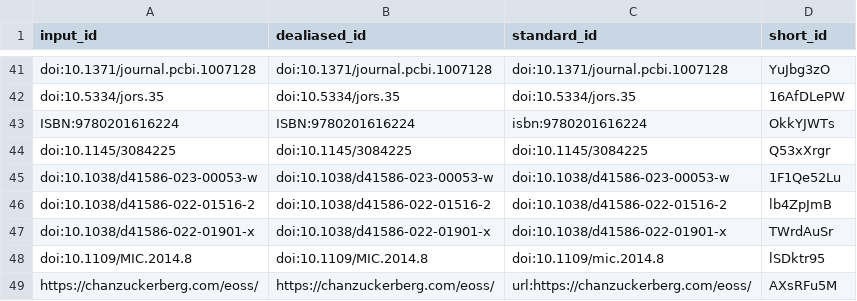
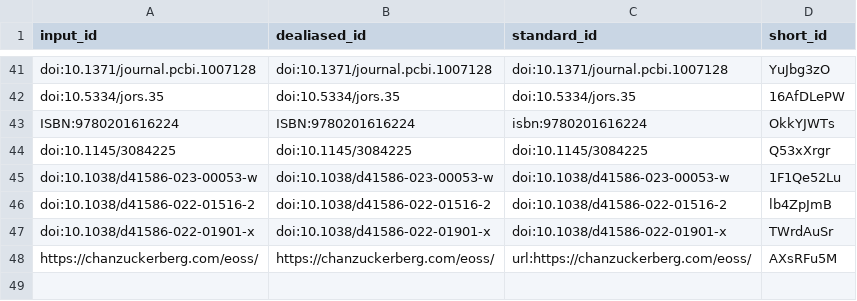
Before and after one commit to ferenckata/SQSeminarPaper, a TSV file: citations.tsv, drawn as a sheet; only a part is shown, gaps mark what is left out; the diff names each change by its address in the sheet, - before the commit and + after, or states it on an @@ line.

```diff
--- a/citations.tsv
+++ b/citations.tsv
-row 48: doi:10.1109/MIC.2014.8 | doi:10.1109/MIC.2014.8 | doi:10.1109/mic.2014.8 | lSDktr95
```
Also changed, not shown: 6 other files.
